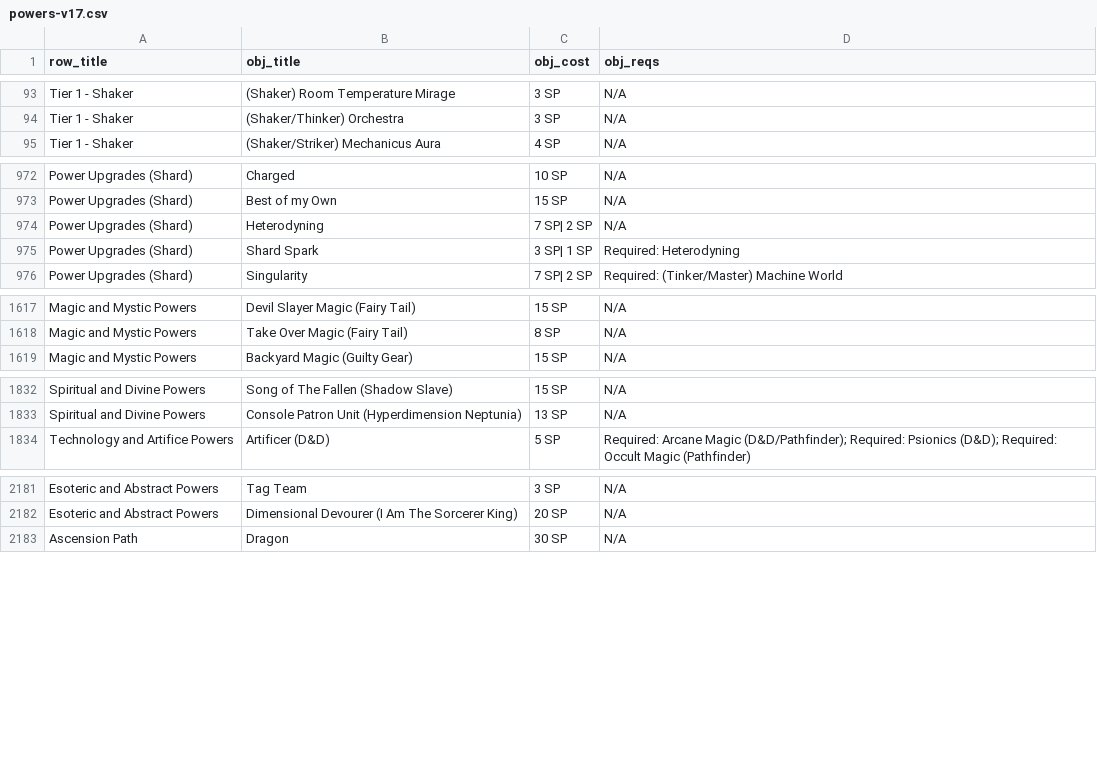
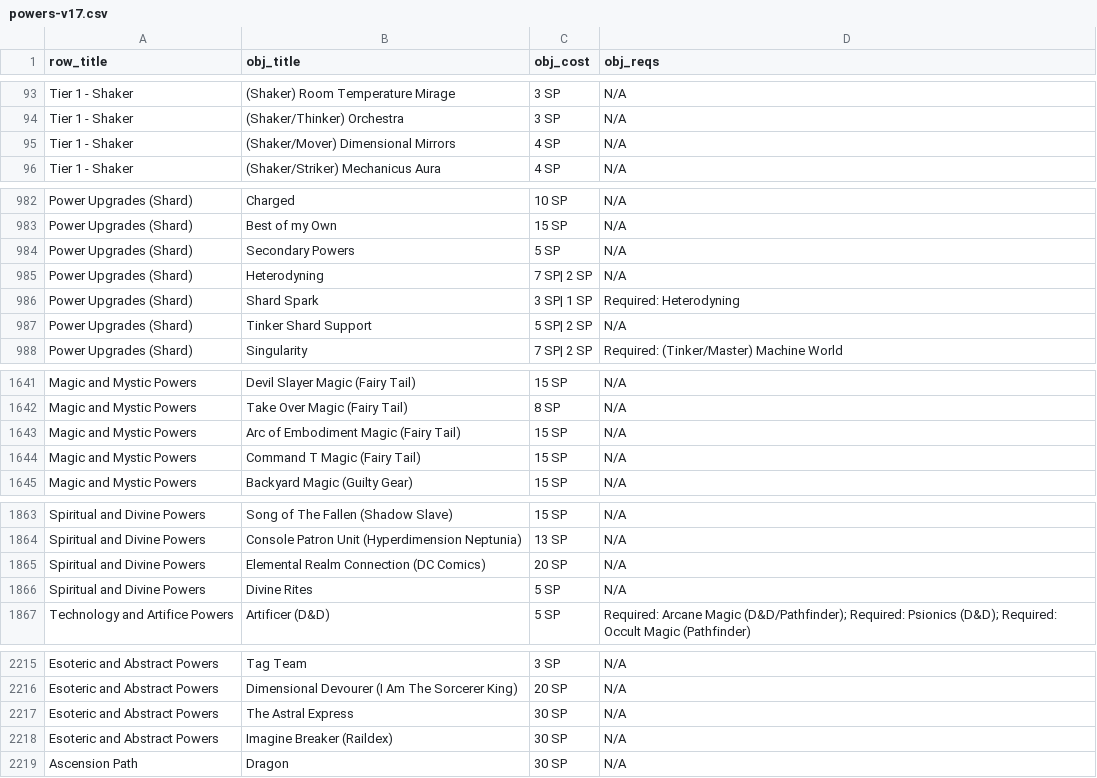
Before and after one commit to ltouroumov/worm-cyoa-v6-fork, a CSV file: powers-v17.csv, drawn as a sheet; only a part is shown, gaps mark what is left out; the diff covers the shown part only; the diff names each change by its address in the sheet, - before the commit and + after, or states it on an @@ line.

```diff
--- a/powers-v17.csv
+++ b/powers-v17.csv
+row 95: Tier 1 - Shaker | (Shaker/Mover) Dimensional Mirrors | 4 SP | N/A
+row 984: Power Upgrades (Shard) | Secondary Powers | 5 SP | N/A
+row 987: Power Upgrades (Shard) | Tinker Shard Support | 5 SP| 2 SP | N/A
+row 1643: Magic and Mystic Powers | Arc of Embodiment Magic (Fairy Tail) | 15 SP | N/A
+row 1644: Magic and Mystic Powers | Command T Magic (Fairy Tail) | 15 SP | N/A
+row 1865: Spiritual and Divine Powers | Elemental Realm Connection (DC Comics) | 20 SP | N/A
+row 1866: Spiritual and Divine Powers | Divine Rites | 5 SP | N/A
+row 2217: Esoteric and Abstract Powers | The Astral Express | 30 SP | N/A
+row 2218: Esoteric and Abstract Powers | Imagine Breaker (Raildex) | 30 SP | N/A
```
Also changed, not shown: 29 added rows, 1 moved row and 2 edited cells elsewhere in this file, 57 other files.
